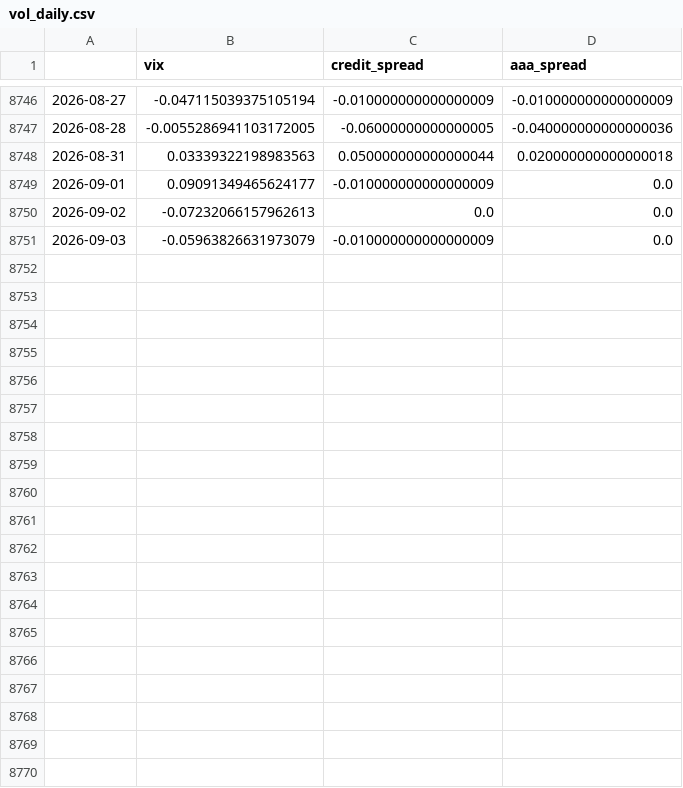
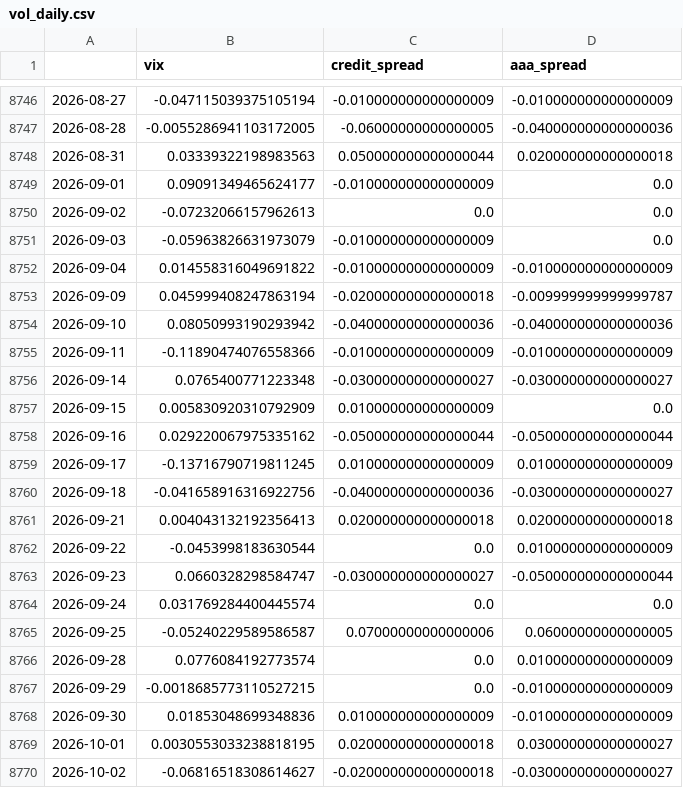
Before and after one commit to keatwyu03/diffusion_stress_testing, a CSV file: latent_state_estimation/vol_daily.csv, drawn as a sheet; only a part is shown, gaps mark what is left out; the diff names each change by its address in the sheet, - before the commit and + after, or states it on an @@ line.

```diff
--- a/latent_state_estimation/vol_daily.csv
+++ b/latent_state_estimation/vol_daily.csv
+row 8752: 2026-09-04 | 0.014558316049691822 | -0.010000000000000009 | -0.010000000000000009
+row 8753: 2026-09-09 | 0.045999408247863194 | -0.020000000000000018 | -0.009999999999999787
+row 8754: 2026-09-10 | 0.08050993190293942 | -0.040000000000000036 | -0.040000000000000036
+row 8755: 2026-09-11 | -0.11890474076558366 | -0.010000000000000009 | -0.010000000000000009
+row 8756: 2026-09-14 | 0.0765400771223348 | -0.030000000000000027 | -0.030000000000000027
+row 8757: 2026-09-15 | 0.005830920310792909 | 0.010000000000000009 | 0.0
+row 8758: 2026-09-16 | 0.029220067975335162 | -0.050000000000000044 | -0.050000000000000044
+row 8759: 2026-09-17 | -0.13716790719811245 | 0.010000000000000009 | 0.010000000000000009
+row 8760: 2026-09-18 | -0.041658916316922756 | -0.040000000000000036 | -0.030000000000000027
+row 8761: 2026-09-21 | 0.004043132192356413 | 0.020000000000000018 | 0.020000000000000018
+row 8762: 2026-09-22 | -0.0453998183630544 | 0.0 | 0.010000000000000009
+row 8763: 2026-09-23 | 0.0660328298584747 | -0.030000000000000027 | -0.050000000000000044
+row 8764: 2026-09-24 | 0.031769284400445574 | 0.0 | 0.0
+row 8765: 2026-09-25 | -0.05240229589586587 | 0.07000000000000006 | 0.06000000000000005
+row 8766: 2026-09-28 | 0.0776084192773574 | 0.0 | 0.010000000000000009
+row 8767: 2026-09-29 | -0.0018685773110527215 | 0.0 | -0.010000000000000009
+row 8768: 2026-09-30 | 0.01853048699348836 | 0.010000000000000009 | -0.010000000000000009
+row 8769: 2026-10-01 | 0.0030553033238818195 | 0.020000000000000018 | 0.030000000000000027
+row 8770: 2026-10-02 | -0.06816518308614627 | -0.020000000000000018 | -0.030000000000000027
```
Also changed, not shown: latent_state_estimation/growth_daily.csv, latent_state_estimation/growth_macro.csv, 18 other files.
